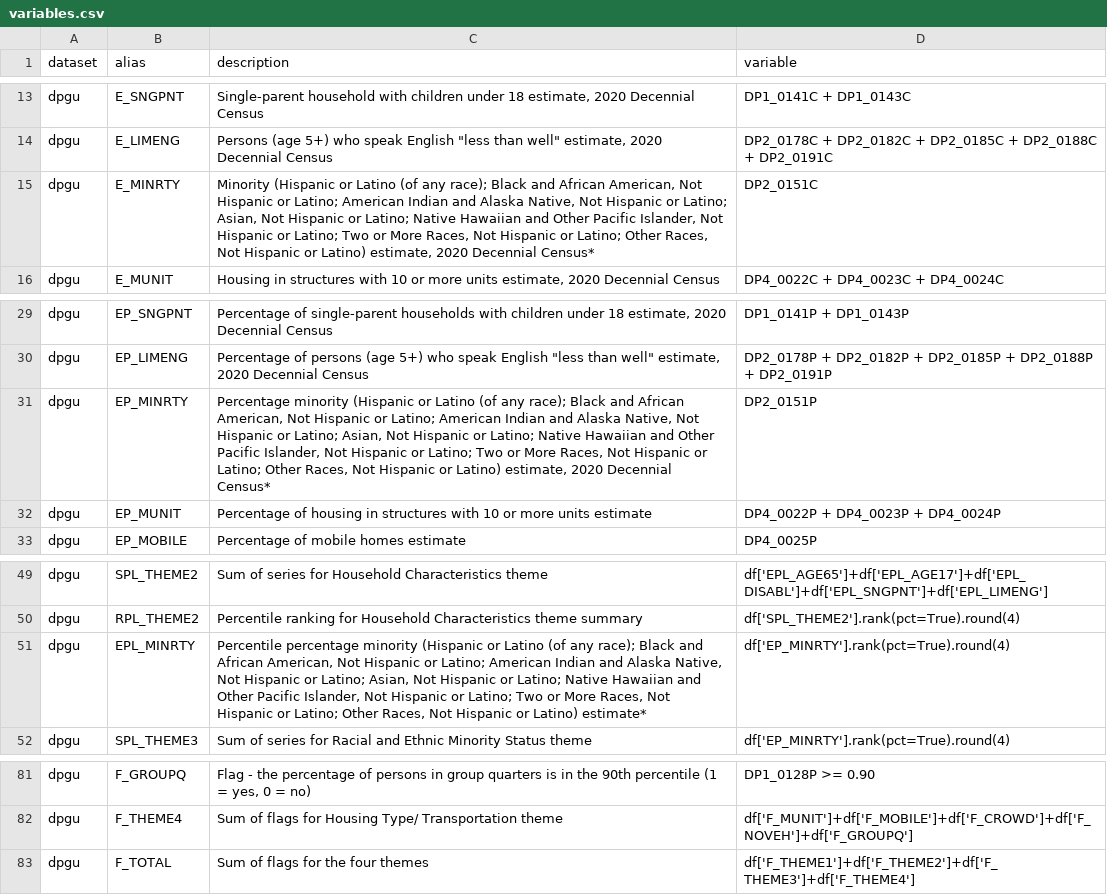
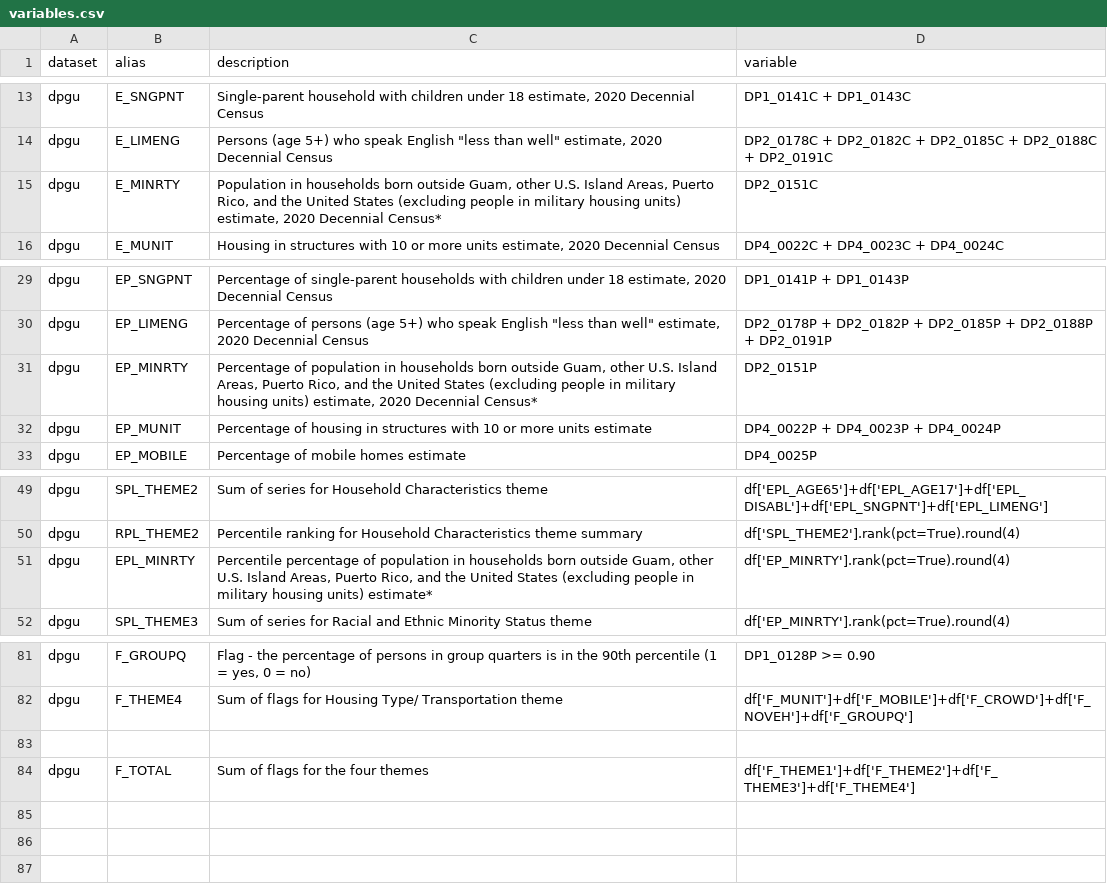
Before and after one commit to GeospatialCentroid/Guam_SVI_Calculator, a CSV file: configs/variables.csv, drawn as a sheet; only a part is shown, gaps mark what is left out.

Commit message:
Update variables.csv

```diff
--- a/configs/variables.csv
+++ b/configs/variables.csv
@@ -17,3 +17,3 @@ dpgu,E_SNGPNT,"Single-parent household with children under 18 estimate, 2020 Dec
 dpgu,E_LIMENG,"Persons (age 5+) who speak English ""less than well"" estimate, 2020 Decennial Census",DP2_0178C + DP2_0182C + DP2_0185C + DP2_0188C + DP2_0191C
-dpgu,E_MINRTY,"Minority (Hispanic or Latino (of any race); Black and African American, Not Hispanic or Latino; American Indian and Alaska Native, Not Hispanic or Latino; Asian, Not Hispanic or Latino; Native Hawaiian and Other Pacific Islander, Not Hispanic or Latino; Two or More Races, Not Hispanic or Latino; Other Races, Not Hispanic or Latino) estimate, 2020 Decennial Census*",DP2_0151C
+dpgu,E_MINRTY,"Population in households born outside Guam, other U.S. Island Areas, Puerto Rico, and the United States (excluding people in military housing units) estimate, 2020 Decennial Census*",DP2_0151C
 dpgu,E_MUNIT,"Housing in structures with 10 or more units estimate, 2020 Decennial Census",DP4_0022C + DP4_0023C + DP4_0024C
@@ -33,3 +33,3 @@ dpgu,EP_SNGPNT,"Percentage of single-parent households with children under 18 es
 dpgu,EP_LIMENG,"Percentage of persons (age 5+) who speak English ""less than well"" estimate, 2020 Decennial Census",DP2_0178P + DP2_0182P + DP2_0185P + DP2_0188P + DP2_0191P
-dpgu,EP_MINRTY,"Percentage minority (Hispanic or Latino (of any race); Black and African American, Not Hispanic or Latino; American Indian and Alaska Native, Not Hispanic or Latino; Asian, Not Hispanic or Latino; Native Hawaiian and Other Pacific Islander, Not Hispanic or Latino; Two or More Races, Not Hispanic or Latino; Other Races, Not Hispanic or Latino) estimate, 2020 Decennial Census*",DP2_0151P
+dpgu,EP_MINRTY,"Percentage of population in households born outside Guam, other U.S. Island Areas, Puerto Rico, and the United States (excluding people in military housing units) estimate, 2020 Decennial Census*",DP2_0151P
 dpgu,EP_MUNIT,"Percentage of housing in structures with 10 or more units estimate",DP4_0022P + DP4_0023P + DP4_0024P
@@ -53,3 +53,3 @@ dpgu,SPL_THEME2,Sum of series for Household Characteristics theme,df['EPL_AGE65'
 dpgu,RPL_THEME2,Percentile ranking for Household Characteristics theme summary,df['SPL_THEME2'].rank(pct=True).round(4)
-dpgu,EPL_MINRTY,"Percentile percentage minority (Hispanic or Latino (of any race); Black and African American, Not Hispanic or Latino; American Indian and Alaska Native, Not Hispanic or Latino; Asian, Not Hispanic or Latino; Native Hawaiian and Other Pacific Islander, Not Hispanic or Latino; Two or More Races, Not Hispanic or Latino; Other Races, Not Hispanic or Latino) estimate*",df['EP_MINRTY'].rank(pct=True).round(4)
+dpgu,EPL_MINRTY,"Percentile percentage of population in households born outside Guam, other U.S. Island Areas, Puerto Rico, and the United States (excluding people in military housing units) estimate*",df['EP_MINRTY'].rank(pct=True).round(4)
 dpgu,SPL_THEME3,Sum of series for Racial and Ethnic Minority Status theme,df['EP_MINRTY'].rank(pct=True).round(4)
@@ -85,2 +85,3 @@ dpgu,F_GROUPQ,"Flag - the percentage of persons in group quarters is in the 90th
 dpgu,F_THEME4,Sum of flags for Housing Type/ Transportation theme,df['F_MUNIT']+df['F_MOBILE']+df['F_CROWD']+df['F_NOVEH']+df['F_GROUPQ']
+
 dpgu,F_TOTAL,Sum of flags for the four themes,df['F_THEME1']+df['F_THEME2']+df['F_THEME3']+df['F_THEME4']
```
